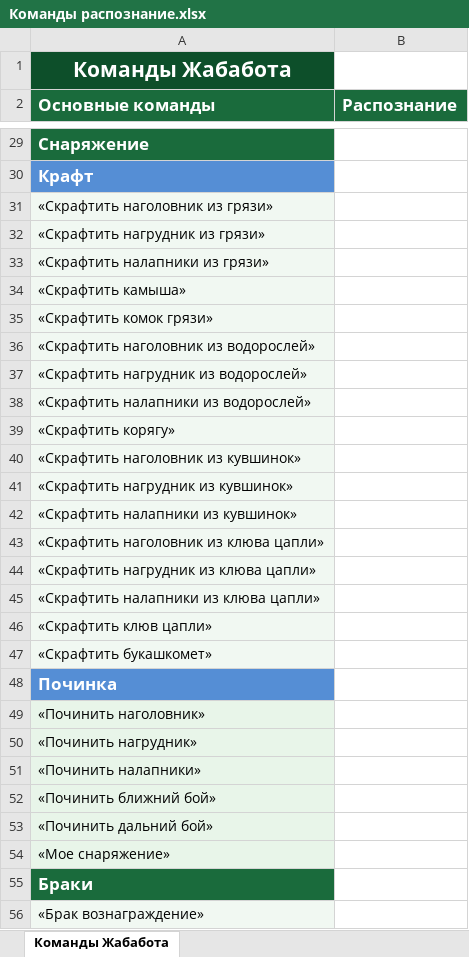
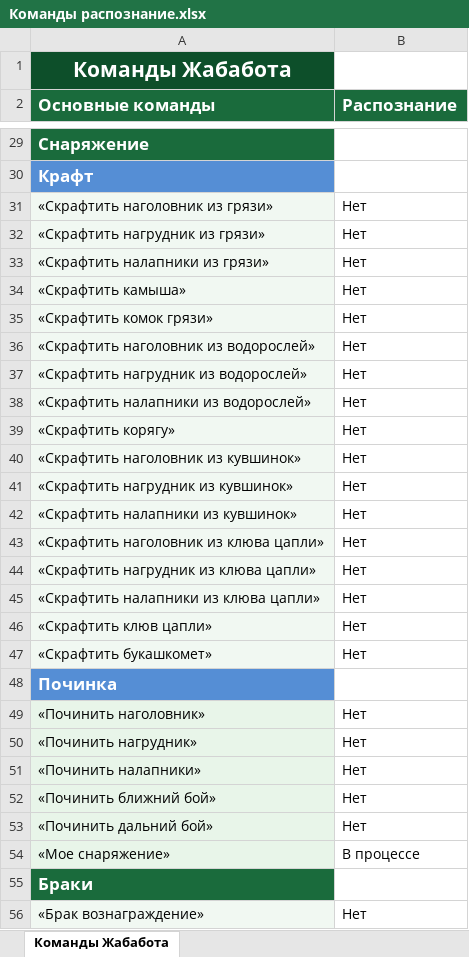
Before and after one commit to BodyDeBuilder/toad_bot, an Excel workbook: Команды распознание.xlsx, sheet Команды Жабабота, drawn as a sheet; only a part is shown, gaps mark what is left out; values as stored, in another font and other column widths than the file's, no borders; the diff covers the shown part only; the diff names each change by its address in the sheet, - before the commit and + after, or states it on an @@ line.

```diff
--- a/Команды распознание.xlsx (sheet Команды Жабабота)
+++ b/Команды распознание.xlsx (sheet Команды Жабабота)
-B31:B47 (Распознание): (empty)
+B31:B47 (Распознание): Нет
-B49:B53 (Распознание): (empty)
+B49:B53 (Распознание): Нет
-B54 (Распознание): (empty)
+B54 (Распознание): В процессе
-B56 (Распознание): (empty)
+B56 (Распознание): Нет
```
Also changed, not shown: 57 edited cells elsewhere in this sheet, 27 other files.
